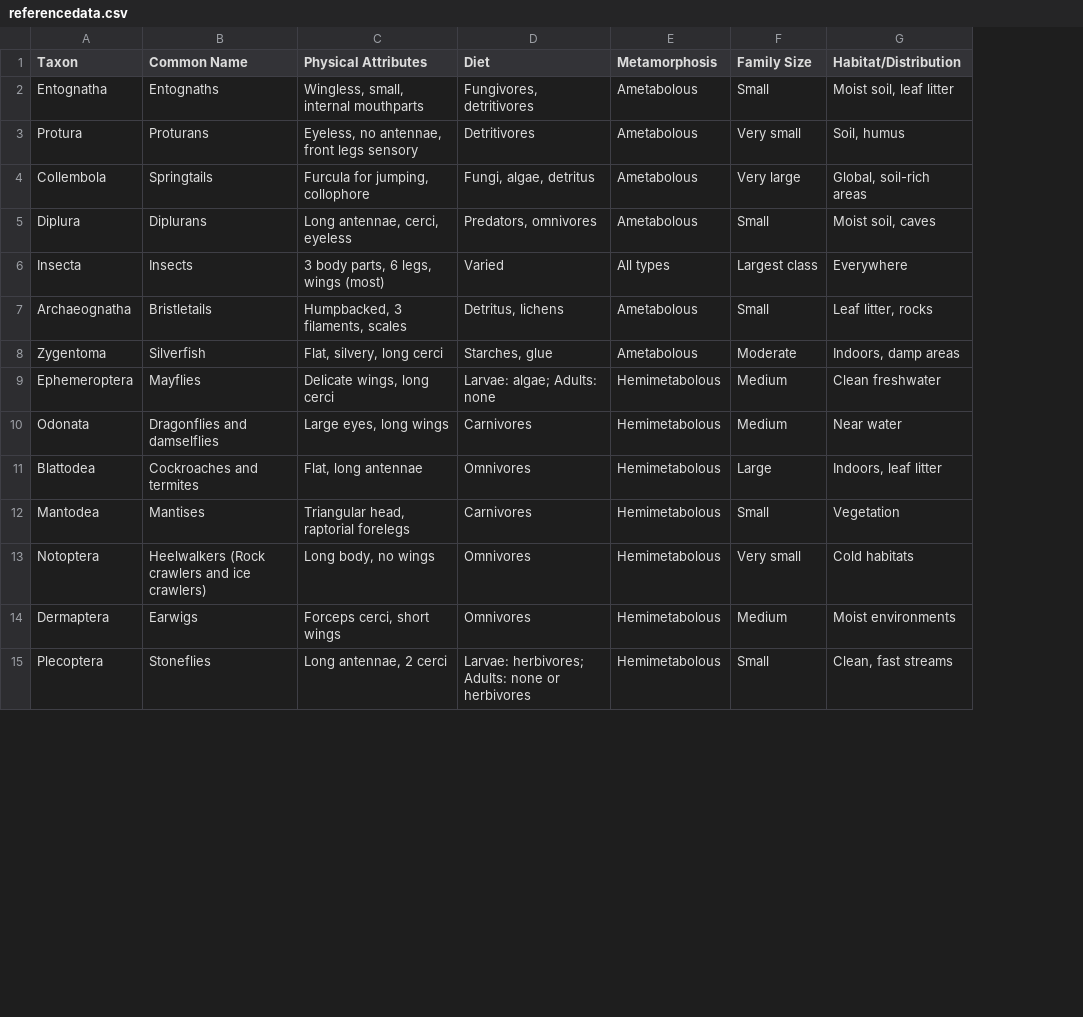
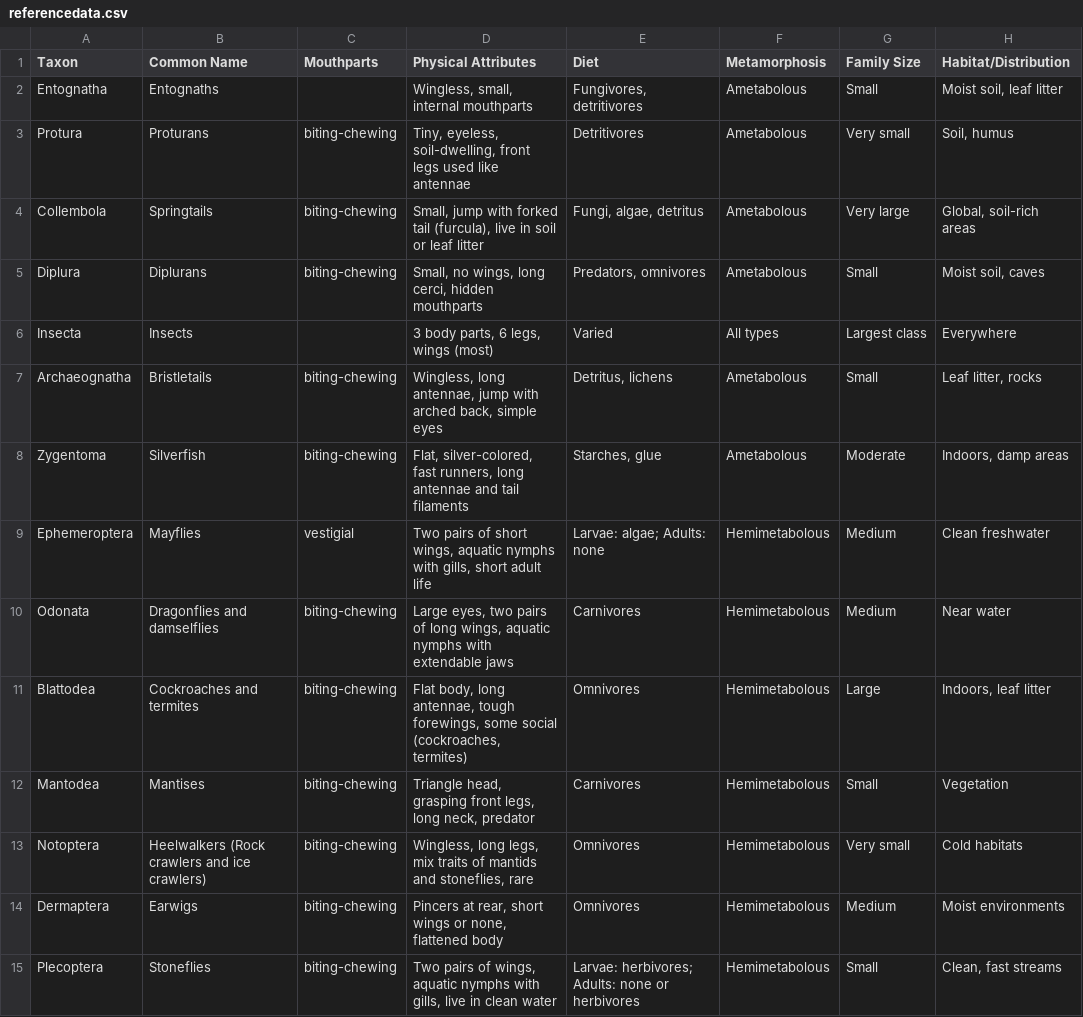
Before and after one commit to reddy6ue/insect-mind-map, a CSV file: referencedata.csv, drawn as a sheet; only a part is shown; addresses are those after the commit; the diff covers the shown part only; the diff names each change by its address in the sheet, - before the commit and + after, or states it on an @@ line.

Commit message:
Added a new column for mouth-parts

```diff
--- a/referencedata.csv
+++ b/referencedata.csv
+column C (Mouthparts), rows 3-15: biting-chewing | biting-chewing | biting-chewing |  | biting-chewing | biting-chewing | vestigial | biting-chewing | biting-chewing | biting-chewing | biting-chewing | biting-chewing | biting-chewing
-D3 (Physical Attributes): Eyeless, no antennae, front legs sensory
+D3 (Physical Attributes): Tiny, eyeless, soil-dwelling, front legs used like antennae
-D4 (Physical Attributes): Furcula for jumping, collophore
+D4 (Physical Attributes): Small, jump with forked tail (furcula), live in soil or leaf litter
-D5 (Physical Attributes): Long antennae, cerci, eyeless
+D5 (Physical Attributes): Small, no wings, long cerci, hidden mouthparts
-D7 (Physical Attributes): Humpbacked, 3 filaments, scales
+D7 (Physical Attributes): Wingless, long antennae, jump with arched back, simple eyes
-D8 (Physical Attributes): Flat, silvery, long cerci
+D8 (Physical Attributes): Flat, silver-colored, fast runners, long antennae and tail filaments
-D9 (Physical Attributes): Delicate wings, long cerci
+D9 (Physical Attributes): Two pairs of short wings, aquatic nymphs with gills, short adult life
-D10 (Physical Attributes): Large eyes, long wings
+D10 (Physical Attributes): Large eyes, two pairs of long wings, aquatic nymphs with extendable jaws
-D11 (Physical Attributes): Flat, long antennae
+D11 (Physical Attributes): Flat body, long antennae, tough forewings, some social (cockroaches, termites)
-D12 (Physical Attributes): Triangular head, raptorial forelegs
+D12 (Physical Attributes): Triangle head, grasping front legs, long neck, predator
-D13 (Physical Attributes): Long body, no wings
+D13 (Physical Attributes): Wingless, long legs, mix traits of mantids and stoneflies, rare
-D14 (Physical Attributes): Forceps cerci, short wings
+D14 (Physical Attributes): Pincers at rear, short wings or none, flattened body
-D15 (Physical Attributes): Long antennae, 2 cerci
+D15 (Physical Attributes): Two pairs of wings, aquatic nymphs with gills, live in clean water
```
Also changed, not shown: 17 edited cells elsewhere in this file.
